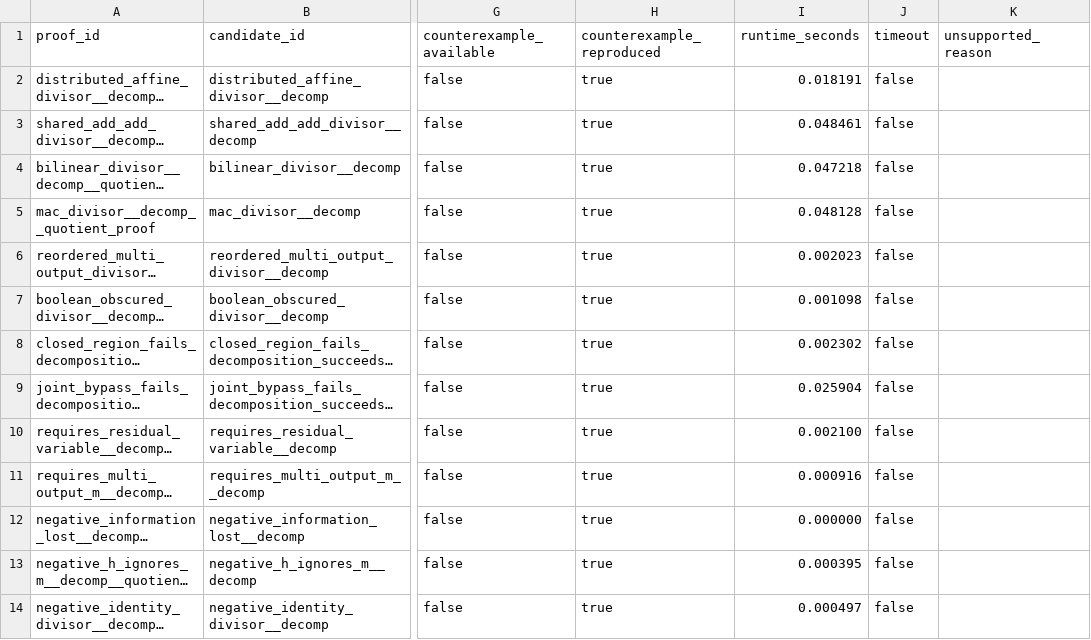
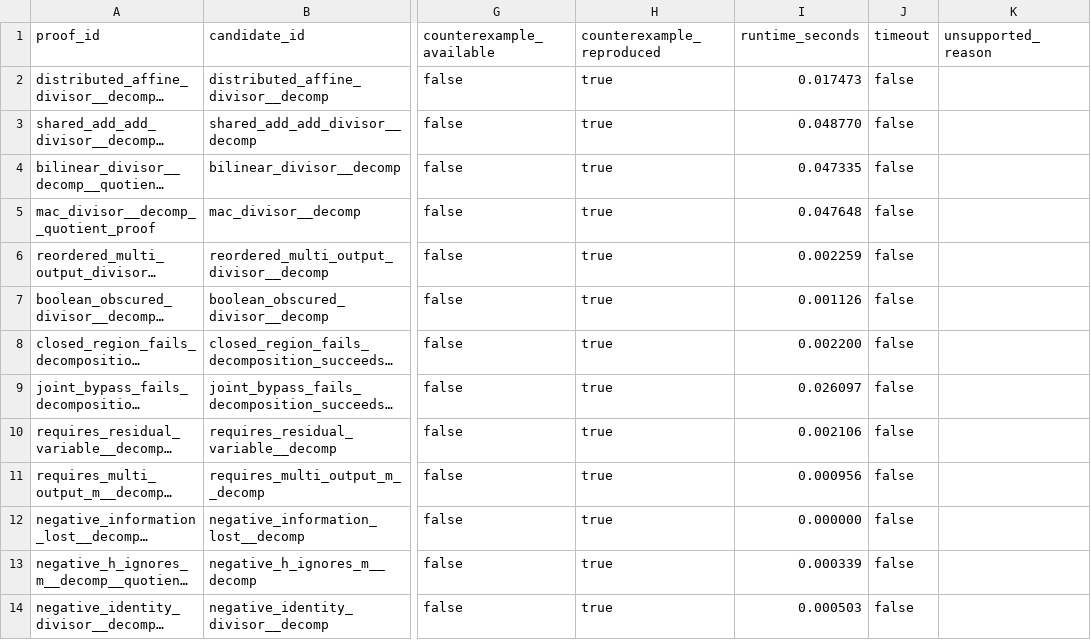
Before and after one commit to stefi19/aig_optimization_experiments, a CSV file: results/semantic_functional_refactoring/quotient_proofs.csv, drawn as a sheet; only a part is shown, gaps mark what is left out; long unchanged cells end in …; the diff names each change by its address in the sheet, - before the commit and + after, or states it on an @@ line.

```diff
--- a/results/semantic_functional_refactoring/quotient_proofs.csv
+++ b/results/semantic_functional_refactoring/quotient_proofs.csv
-I2 (runtime_seconds): 0.018191
+I2 (runtime_seconds): 0.017473
-I3 (runtime_seconds): 0.048461
+I3 (runtime_seconds): 0.048770
-I4 (runtime_seconds): 0.047218
+I4 (runtime_seconds): 0.047335
-I5 (runtime_seconds): 0.048128
+I5 (runtime_seconds): 0.047648
-I6 (runtime_seconds): 0.002023
+I6 (runtime_seconds): 0.002259
-I7 (runtime_seconds): 0.001098
+I7 (runtime_seconds): 0.001126
-I8 (runtime_seconds): 0.002302
+I8 (runtime_seconds): 0.002200
-I9 (runtime_seconds): 0.025904
+I9 (runtime_seconds): 0.026097
-I10 (runtime_seconds): 0.002100
+I10 (runtime_seconds): 0.002106
-I11 (runtime_seconds): 0.000916
+I11 (runtime_seconds): 0.000956
-I13 (runtime_seconds): 0.000395
+I13 (runtime_seconds): 0.000339
-I14 (runtime_seconds): 0.000497
+I14 (runtime_seconds): 0.000503
```
Also changed, not shown: results/semantic_functional_refactoring/decomposability_queries.csv, results/semantic_functional_refactoring/global_abc_cec.csv, 10 other files.
